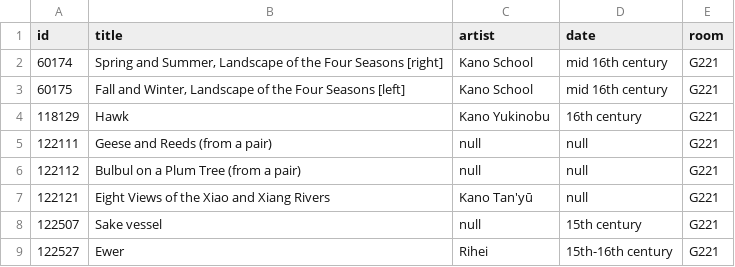
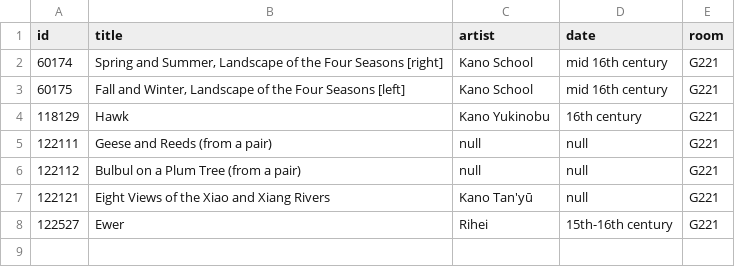
Before and after one commit to miabot/galleries.csv, a CSV file: galleries/221.csv, drawn as a sheet; the diff names each change by its address in the sheet, - before the commit and + after, or states it on an @@ line.

```diff
--- a/galleries/221.csv
+++ b/galleries/221.csv
-row 8: 122507 | Sake vessel | null | 15th century | G221
```
Also changed, not shown: galleries/219.csv, galleries/307.csv, 5 other files.
